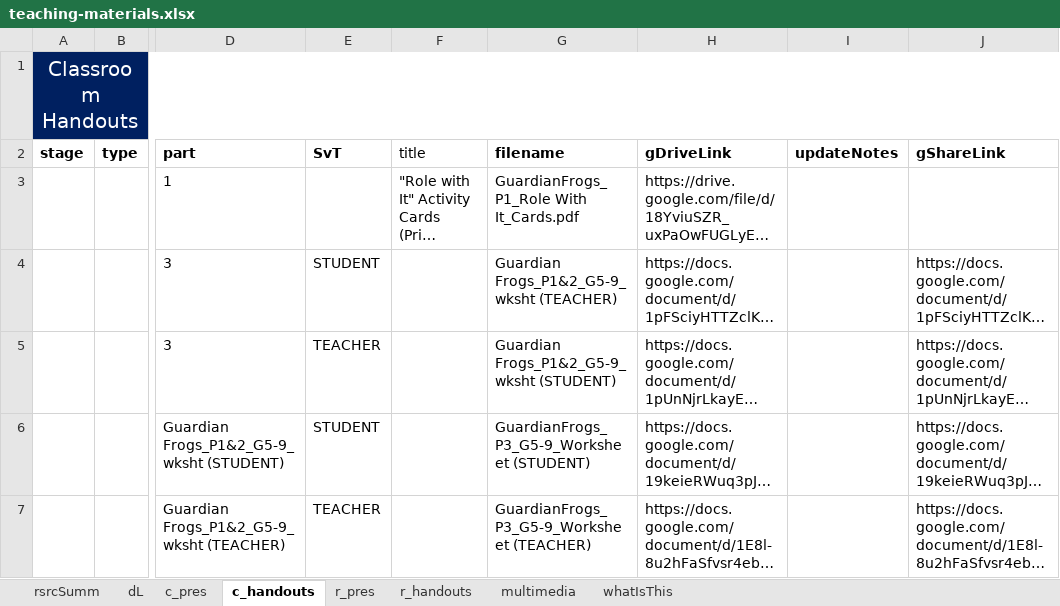
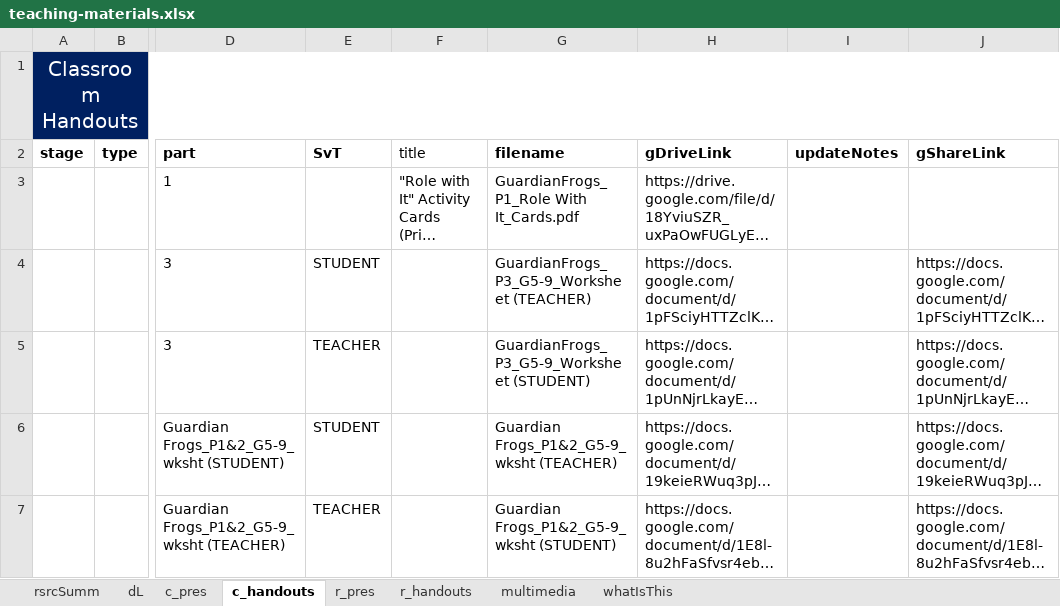
Before and after one commit to galacticpolymath/TEST, an Excel workbook: meta/teaching-materials.xlsx, sheet c_handouts, drawn as a sheet; only a part is shown, gaps mark what is left out; long unchanged cells end in …; values as stored, in another font and other column widths than the file's, no borders; conditional formats not drawn; the diff names each change by its address in the sheet, - before the commit and + after, or states it on an @@ line.

Commit message:
galacticPubs::publish() [2022-06-29 15:33:05]  fix markdown relative link paths

```diff
--- a/meta/teaching-materials.xlsx (sheet c_handouts)
+++ b/meta/teaching-materials.xlsx (sheet c_handouts)
-G4 (filename): Guardian Frogs_P1&2_G5-9_wksht (TEACHER)
+G4 (filename): GuardianFrogs_P3_G5-9_Worksheet (TEACHER)
-G5 (filename): Guardian Frogs_P1&2_G5-9_wksht (STUDENT)
+G5 (filename): GuardianFrogs_P3_G5-9_Worksheet (STUDENT)
-G6 (filename): GuardianFrogs_P3_G5-9_Worksheet (STUDENT)
+G6 (filename): Guardian Frogs_P1&2_G5-9_wksht (TEACHER)
-G7 (filename): GuardianFrogs_P3_G5-9_Worksheet (TEACHER)
+G7 (filename): Guardian Frogs_P1&2_G5-9_wksht (STUDENT)
```
Also changed, not shown: sheet c_pres, 5 other files.
